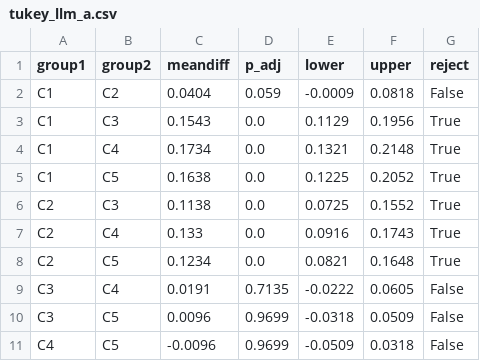
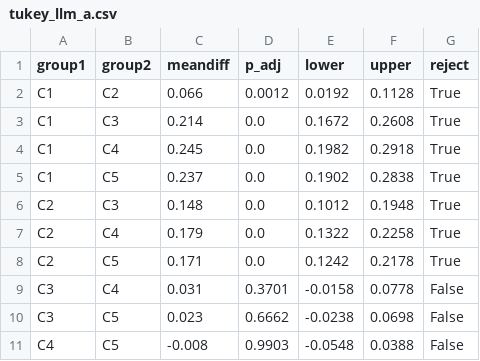
Before and after one commit to ihsenalaya/preview-operator, a CSV file: docs/research/failure-provenance/analysis-output/22-tukey/tukey_llm_a.csv, drawn as a sheet.

Commit message:
docs(article): pool all analyses uniformly across S1-S5; fix layout
- primary GLMM is now the pooled 5-app model (21c, n=12500, subject
  random intercept); ORs C4 ~12x, C5 ~11.5x over C1
- per-scenario table, evidence ladder, abstract and conclusion all
  pooled across the five subjects; remove the S1-vs-rest framing
  (subject is treated as a random effect, no subject privileged)
- regenerate MixedLM (n=10000) and Tukey (n=5000/LLM) from the unified
  35-unified-rescore dataset; replace stale MixedLM numbers
- drop Pareto (bundle data is S1-only) and the CD diagrams (underpowered
  at per-cell rank resolution); keep a Friedman consistency note
- analysis: _loader.py recovers S1 from 35-unified when results-matrix
  is absent; 21-lmm.py and 24-cd-diagrams.py repointed accordingly
- fix column overflow on the GLMM equation, the pooled-engine table, a
  long artefact path and the appendix prompt listing

```diff
--- a/docs/research/failure-provenance/analysis-output/22-tukey/tukey_llm_a.csv
+++ b/docs/research/failure-provenance/analysis-output/22-tukey/tukey_llm_a.csv
@@ -1,11 +1,11 @@
 group1,group2,meandiff,p_adj,lower,upper,reject
-C1,C2,0.0404,0.059,-0.0009,0.0818,False
-C1,C3,0.1543,0.0,0.1129,0.1956,True
-C1,C4,0.1734,0.0,0.1321,0.2148,True
-C1,C5,0.1638,0.0,0.1225,0.2052,True
-C2,C3,0.1138,0.0,0.0725,0.1552,True
-C2,C4,0.133,0.0,0.0916,0.1743,True
-C2,C5,0.1234,0.0,0.0821,0.1648,True
-C3,C4,0.0191,0.7135,-0.0222,0.0605,False
-C3,C5,0.0096,0.9699,-0.0318,0.0509,False
-C4,C5,-0.0096,0.9699,-0.0509,0.0318,False
+C1,C2,0.066,0.0012,0.0192,0.1128,True
+C1,C3,0.214,0.0,0.1672,0.2608,True
+C1,C4,0.245,0.0,0.1982,0.2918,True
+C1,C5,0.237,0.0,0.1902,0.2838,True
+C2,C3,0.148,0.0,0.1012,0.1948,True
+C2,C4,0.179,0.0,0.1322,0.2258,True
+C2,C5,0.171,0.0,0.1242,0.2178,True
+C3,C4,0.031,0.3701,-0.0158,0.0778,False
+C3,C5,0.023,0.6662,-0.0238,0.0698,False
+C4,C5,-0.008,0.9903,-0.0548,0.0388,False
```
Also changed, not shown: docs/research/failure-provenance/analysis-output/21-lmm/lmm_top1.csv, docs/research/failure-provenance/analysis-output/22-tukey/tukey_llm_b.csv, 15 other files.
